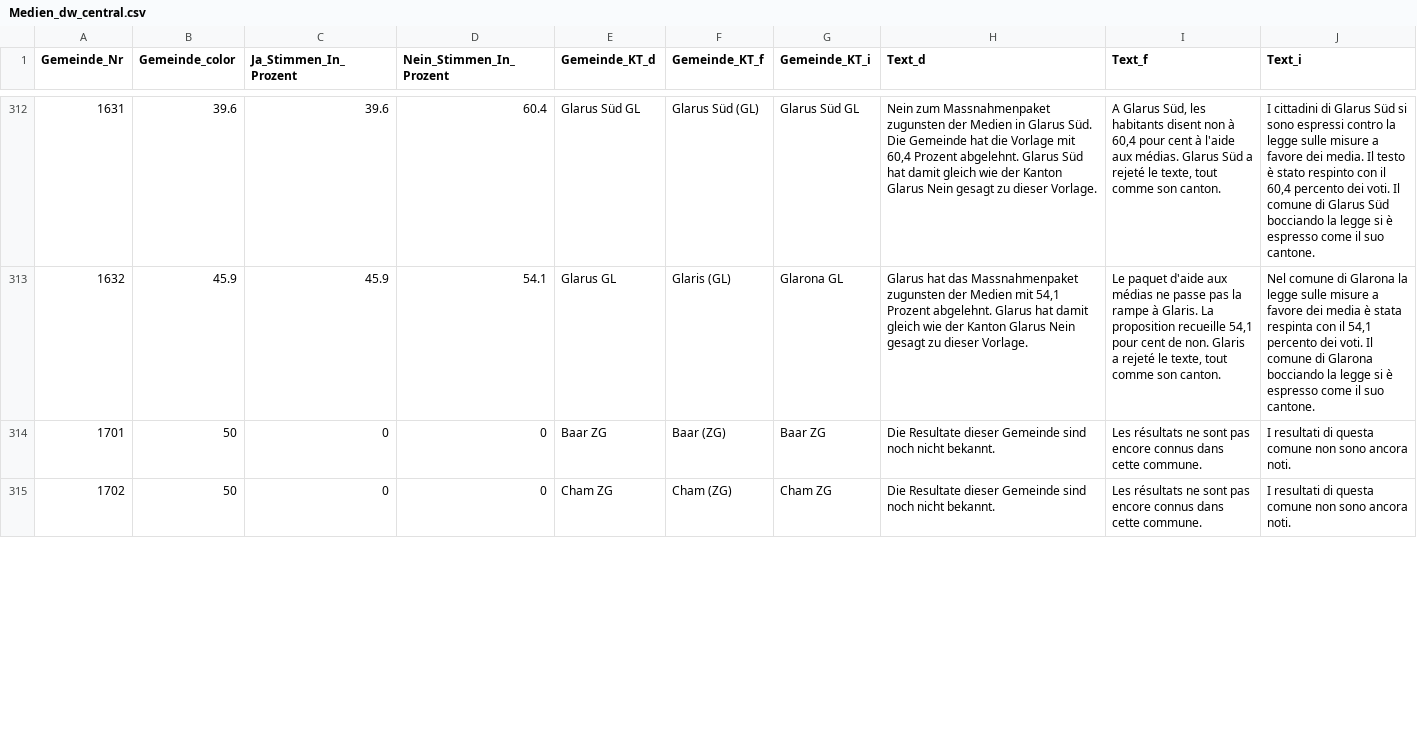
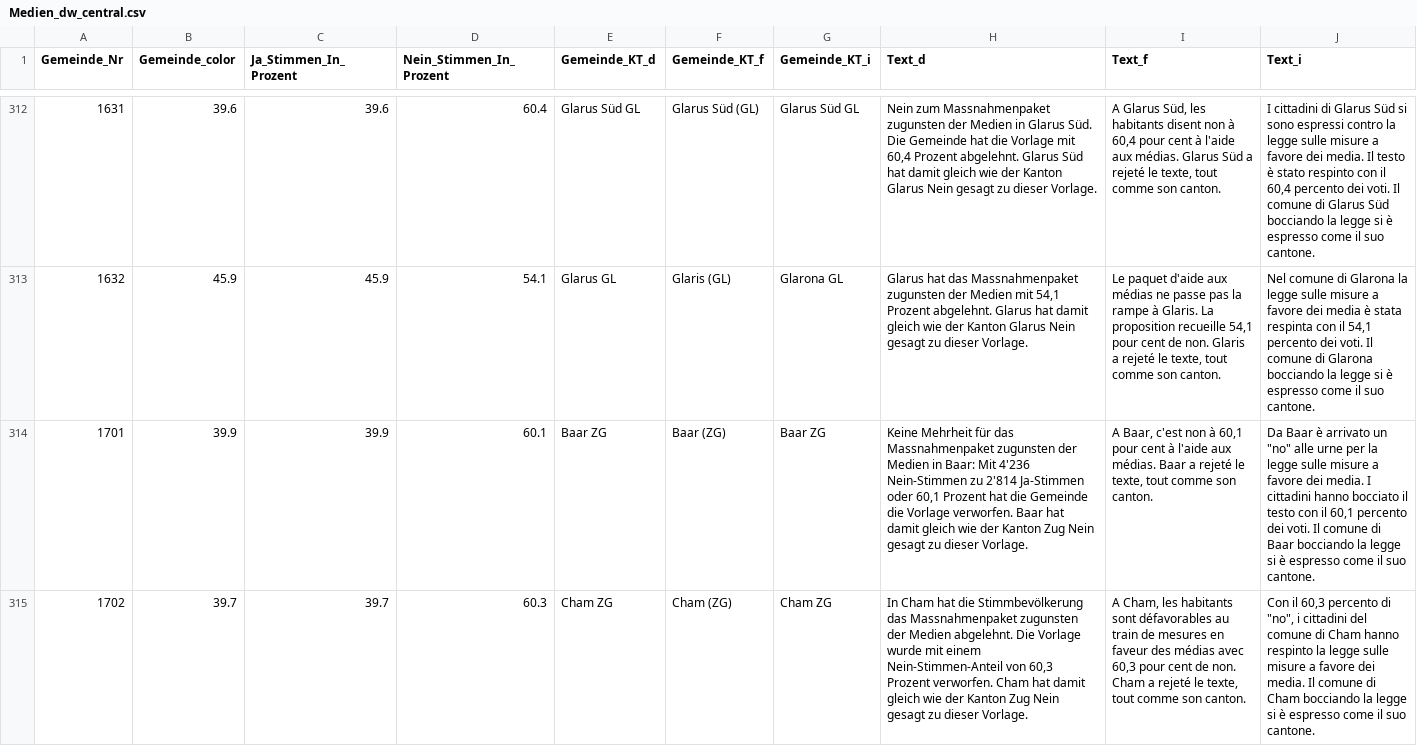
Before and after one commit to awp-finanznachrichten/lena_februar2022, a CSV file: Output/Medien_dw_central.csv, drawn as a sheet; only a part is shown, gaps mark what is left out; the diff covers the shown part only; the diff names each change by its address in the sheet, - before the commit and + after, or states it on an @@ line.

```diff
--- a/Output/Medien_dw_central.csv
+++ b/Output/Medien_dw_central.csv
-B314 (Gemeinde_color): 50
+B314 (Gemeinde_color): 39.9
-C314 (Ja_Stimmen_In_Prozent): 0
+C314 (Ja_Stimmen_In_Prozent): 39.9
-D314 (Nein_Stimmen_In_Prozent): 0
+D314 (Nein_Stimmen_In_Prozent): 60.1
-H314 (Text_d): Die Resultate dieser Gemeinde sind noch nicht bekannt.
+H314 (Text_d): Keine Mehrheit für das Massnahmenpaket zugunsten der Medien in Baar: Mit 4'236 Nein-Stimmen zu 2'814 Ja-Stimmen oder 60,1 Prozent hat die Gemeinde die Vorlage verworfen. Baar hat damit gleich wie der Kanton Zug Nein gesagt zu dieser Vorlage.
-I314 (Text_f): Les résultats ne sont pas encore connus dans cette commune.
+I314 (Text_f): A Baar, c'est non à 60,1 pour cent à l'aide aux médias. Baar a rejeté le texte, tout comme son canton.
-J314 (Text_i): I resultati di questa comune non sono ancora noti.
+J314 (Text_i): Da Baar è arrivato un "no" alle urne per la legge sulle misure a favore dei media. I cittadini hanno bocciato il testo con il 60,1 percento dei voti. Il comune di Baar bocciando la legge si è espresso come il suo cantone.
-B315 (Gemeinde_color): 50
+B315 (Gemeinde_color): 39.7
-C315 (Ja_Stimmen_In_Prozent): 0
+C315 (Ja_Stimmen_In_Prozent): 39.7
-D315 (Nein_Stimmen_In_Prozent): 0
+D315 (Nein_Stimmen_In_Prozent): 60.3
-H315 (Text_d): Die Resultate dieser Gemeinde sind noch nicht bekannt.
+H315 (Text_d): In Cham hat die Stimmbevölkerung das Massnahmenpaket zugunsten der Medien abgelehnt. Die Vorlage wurde mit einem Nein-Stimmen-Anteil von 60,3 Prozent verworfen. Cham hat damit gleich wie der Kanton Zug Nein gesagt zu dieser Vorlage.
-I315 (Text_f): Les résultats ne sont pas encore connus dans cette commune.
+I315 (Text_f): A Cham, les habitants sont défavorables au train de mesures en faveur des médias avec 60,3 pour cent de non. Cham a rejeté le texte, tout comme son canton.
-J315 (Text_i): I resultati di questa comune non sono ancora noti.
+J315 (Text_i): Con il 60,3 percento di "no", i cittadini del comune di Cham hanno respinto la legge sulle misure a favore dei media. Il comune di Cham bocciando la legge si è espresso come il suo cantone.
```
Also changed, not shown: 72 edited cells elsewhere in this file, Output/Medien_dw_zentralschweiz.csv, Output/Stempelabgaben_dw_central.csv, 25 other files.
